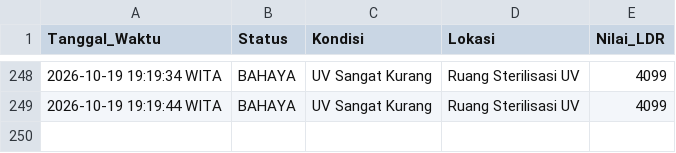
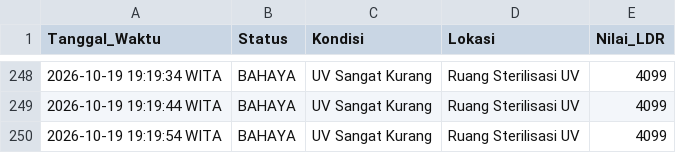
Before and after one commit to byyaja/unyil, a CSV file: logs/sensor_log.csv, drawn as a sheet; only a part is shown, gaps mark what is left out; the diff names each change by its address in the sheet, - before the commit and + after, or states it on an @@ line.

```diff
--- a/logs/sensor_log.csv
+++ b/logs/sensor_log.csv
+row 250: 2026-10-19 19:19:54 WITA | BAHAYA | UV Sangat Kurang | Ruang Sterilisasi UV | 4099
```
Also changed, not shown: 1 other file.
